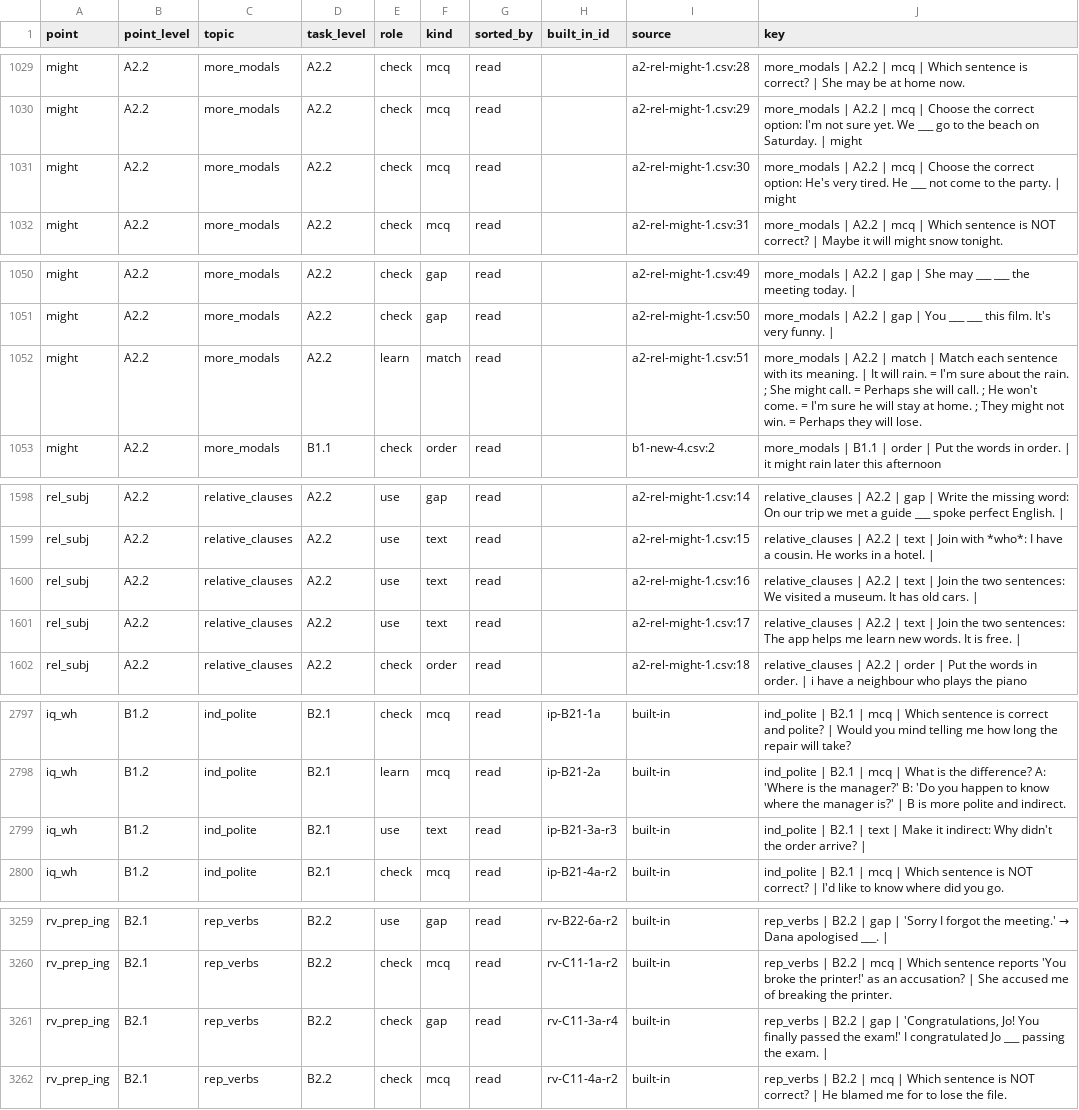
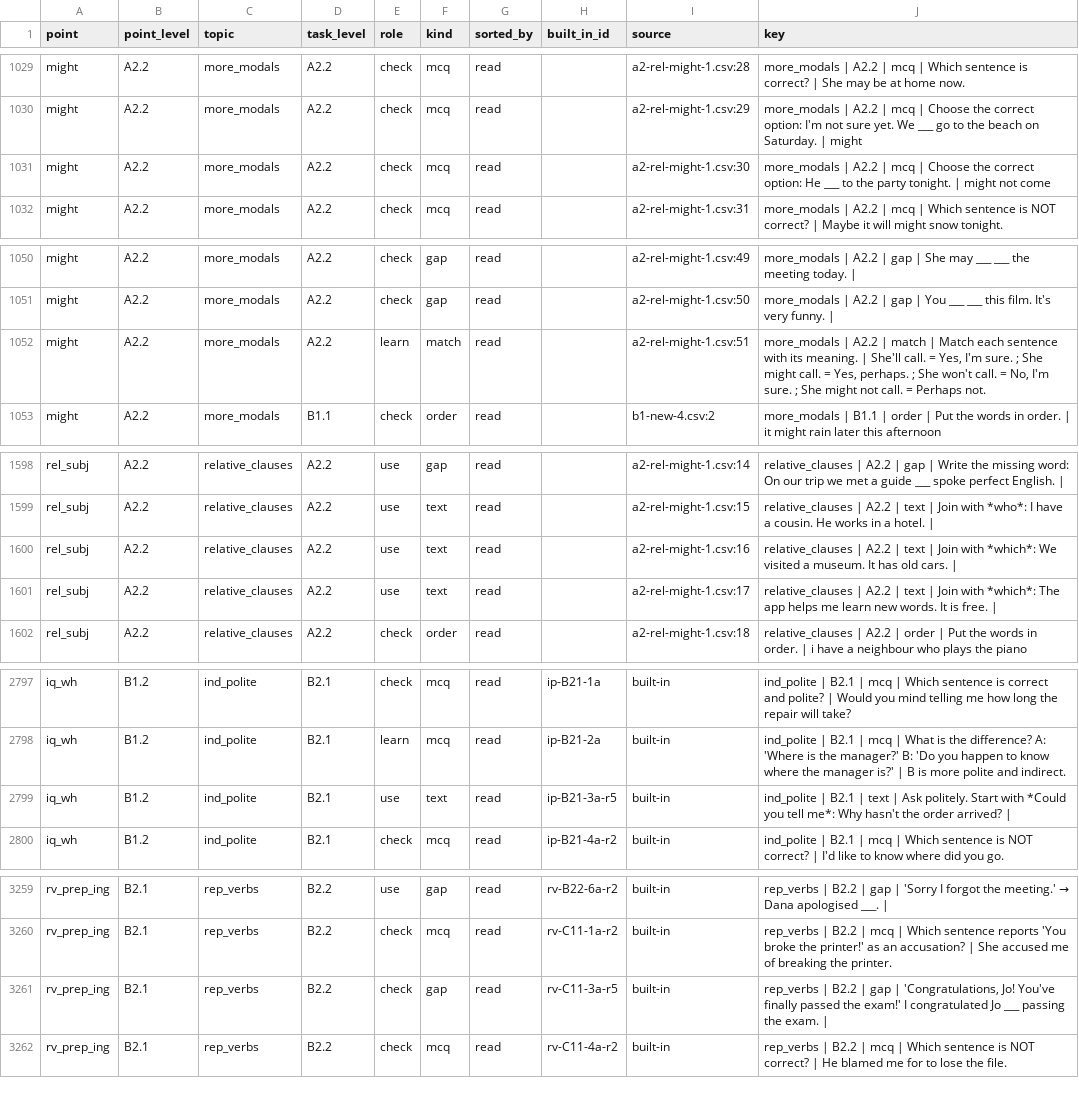
Before and after one commit to inga-cmyk/englishfever, a CSV file: docs/GRAMMAR-MAP-TASKS.csv, drawn as a sheet; only a part is shown, gaps mark what is left out; the diff covers the shown part only.

```diff
--- a/docs/GRAMMAR-MAP-TASKS.csv
+++ b/docs/GRAMMAR-MAP-TASKS.csv
@@ -1030,3 +1030,3 @@ might,A2.2,more_modals,A2.2,check,mcq,read,,a2-rel-might-1.csv:28,more_modals |
 might,A2.2,more_modals,A2.2,check,mcq,read,,a2-rel-might-1.csv:29,more_modals | A2.2 | mcq | Choose the correct option: I'm not sure yet. We ___ go to the beach on Saturday. | might
-might,A2.2,more_modals,A2.2,check,mcq,read,,a2-rel-might-1.csv:30,more_modals | A2.2 | mcq | Choose the correct option: He's very tired. He ___ not come to the party. | might
+might,A2.2,more_modals,A2.2,check,mcq,read,,a2-rel-might-1.csv:30,more_modals | A2.2 | mcq | Choose the correct option: He ___ to the party tonight. | might not come
 might,A2.2,more_modals,A2.2,check,mcq,read,,a2-rel-might-1.csv:31,more_modals | A2.2 | mcq | Which sentence is NOT correct? | Maybe it will might snow tonight.
@@ -1051,3 +1051,3 @@ might,A2.2,more_modals,A2.2,check,gap,read,,a2-rel-might-1.csv:49,more_modals |
 might,A2.2,more_modals,A2.2,check,gap,read,,a2-rel-might-1.csv:50,more_modals | A2.2 | gap | You ___ ___ this film. It's very funny. |
-might,A2.2,more_modals,A2.2,learn,match,read,,a2-rel-might-1.csv:51,more_modals | A2.2 | match | Match each sentence with its meaning. | It will rain. = I'm sure about the rain. ; She might call. = Perhaps she will call. ; He won't come. = I'm sure he will stay at home. ; They might not win. = Perhaps they will lose.
+might,A2.2,more_modals,A2.2,learn,match,read,,a2-rel-might-1.csv:51,"more_modals | A2.2 | match | Match each sentence with its meaning. | She'll call. = Yes, I'm sure. ; She might call. = Yes, perhaps. ; She won't call. = No, I'm sure. ; She might not call. = Perhaps not."
 might,A2.2,more_modals,B1.1,check,order,read,,b1-new-4.csv:2,more_modals | B1.1 | order | Put the words in order. | it might rain later this afternoon
@@ -1599,4 +1599,4 @@ rel_subj,A2.2,relative_clauses,A2.2,use,gap,read,,a2-rel-might-1.csv:14,relative
 rel_subj,A2.2,relative_clauses,A2.2,use,text,read,,a2-rel-might-1.csv:15,relative_clauses | A2.2 | text | Join with *who*: I have a cousin. He works in a hotel. |
-rel_subj,A2.2,relative_clauses,A2.2,use,text,read,,a2-rel-might-1.csv:16,relative_clauses | A2.2 | text | Join the two sentences: We visited a museum. It has old cars. |
-rel_subj,A2.2,relative_clauses,A2.2,use,text,read,,a2-rel-might-1.csv:17,relative_clauses | A2.2 | text | Join the two sentences: The app helps me learn new words. It is free. |
+rel_subj,A2.2,relative_clauses,A2.2,use,text,read,,a2-rel-might-1.csv:16,relative_clauses | A2.2 | text | Join with *which*: We visited a museum. It has old cars. |
+rel_subj,A2.2,relative_clauses,A2.2,use,text,read,,a2-rel-might-1.csv:17,relative_clauses | A2.2 | text | Join with *which*: The app helps me learn new words. It is free. |
 rel_subj,A2.2,relative_clauses,A2.2,check,order,read,,a2-rel-might-1.csv:18,relative_clauses | A2.2 | order | Put the words in order. | i have a neighbour who plays the piano
@@ -2799,3 +2799,3 @@ iq_wh,B1.2,ind_polite,B2.1,check,mcq,read,ip-B21-1a,built-in,ind_polite | B2.1 |
 iq_wh,B1.2,ind_polite,B2.1,learn,mcq,read,ip-B21-2a,built-in,ind_polite | B2.1 | mcq | What is the difference? A: 'Where is the manager?' B: 'Do you happen to know where the manager is?' | B is more polite and indirect.
-iq_wh,B1.2,ind_polite,B2.1,use,text,read,ip-B21-3a-r3,built-in,ind_polite | B2.1 | text | Make it indirect: Why didn't the order arrive? |
+iq_wh,B1.2,ind_polite,B2.1,use,text,read,ip-B21-3a-r5,built-in,ind_polite | B2.1 | text | Ask politely. Start with *Could you tell me*: Why hasn't the order arrived? |
 iq_wh,B1.2,ind_polite,B2.1,check,mcq,read,ip-B21-4a-r2,built-in,ind_polite | B2.1 | mcq | Which sentence is NOT correct? | I'd like to know where did you go.
@@ -3261,3 +3261,3 @@ rv_prep_ing,B2.1,rep_verbs,B2.2,use,gap,read,rv-B22-6a-r2,built-in,rep_verbs | B
 rv_prep_ing,B2.1,rep_verbs,B2.2,check,mcq,read,rv-C11-1a-r2,built-in,rep_verbs | B2.2 | mcq | Which sentence reports 'You broke the printer!' as an accusation? | She accused me of breaking the printer.
-rv_prep_ing,B2.1,rep_verbs,B2.2,check,gap,read,rv-C11-3a-r4,built-in,"rep_verbs | B2.2 | gap | 'Congratulations, Jo! You finally passed the exam!' I congratulated Jo ___ passing the exam. | "
+rv_prep_ing,B2.1,rep_verbs,B2.2,check,gap,read,rv-C11-3a-r5,built-in,"rep_verbs | B2.2 | gap | 'Congratulations, Jo! You've finally passed the exam!' I congratulated Jo ___ passing the exam. | "
 rv_prep_ing,B2.1,rep_verbs,B2.2,check,mcq,read,rv-C11-4a-r2,built-in,rep_verbs | B2.2 | mcq | Which sentence is NOT correct? | He blamed me for to lose the file.
```
Also changed, not shown: 7 edited cells elsewhere in this file, docs/practice-question-bank-review.csv, docs/task-drafts/a2-rel-might-1.csv, 24 other files.
